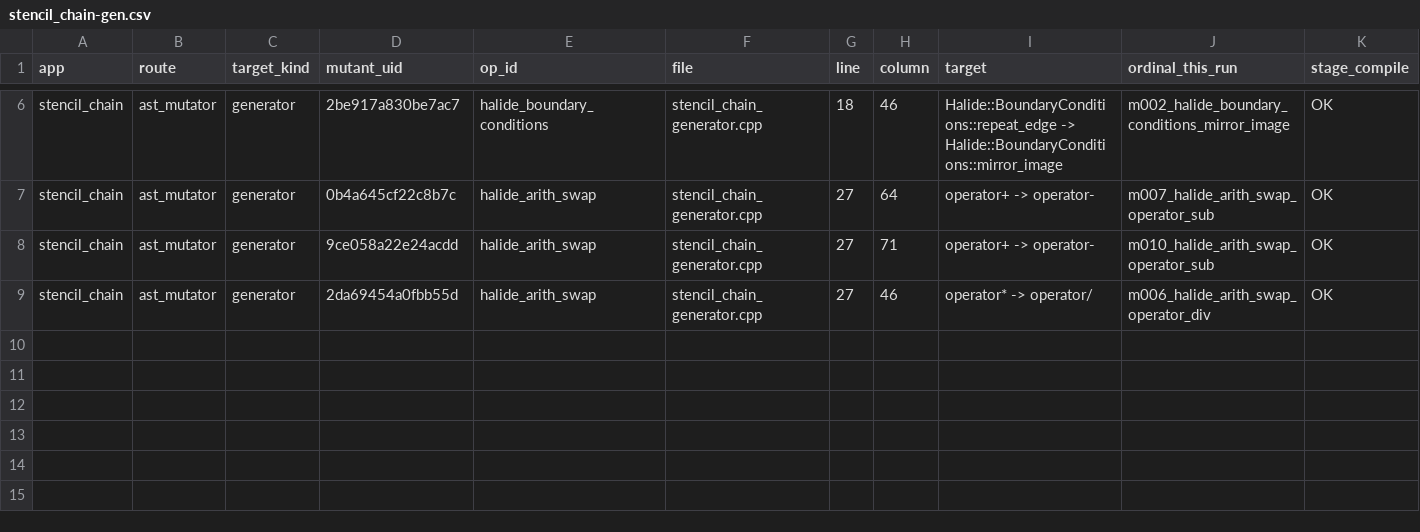
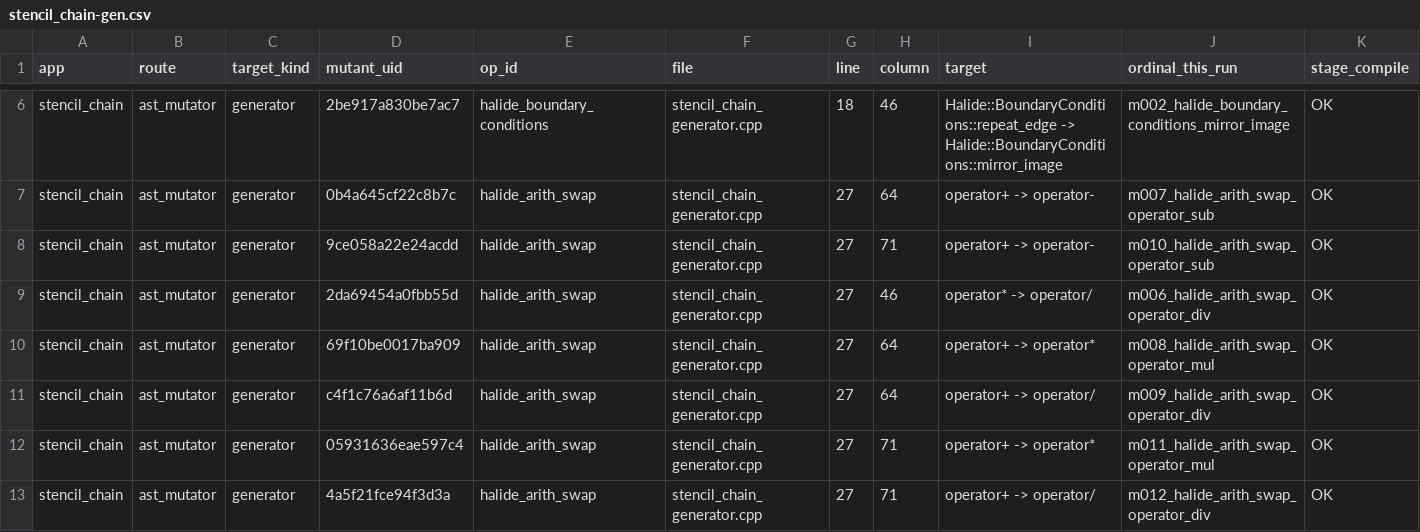
Before and after one commit to ardier/Halide-mutation, a CSV file: mutation/ast-generator-route/results/stencil_chain-gen.csv, drawn as a sheet; only a part is shown, gaps mark what is left out; rows hold the shown columns only; the diff names each change by its address in the sheet, - before the commit and + after, or states it on an @@ line.

Commit message:
mutation: blur measured on BOTH target kinds with the same tool
                        generator src    emitted C++
  points identified                30           1431
  equivalent (TCE)                  0            626   (43.7%%)
  mutants run                      30            765
  mutants killed                   30            384
  test1 killed / ALONE          30 / 6      333 / 186
  test2 killed / ALONE          24 / 0       196 / 49

The DSL-native route yields 48x fewer points and none of them are
equivalent: every point that could be generated was killed. The emitted
route yields 48x more points, 44%% of which are provably unkillable by any
test at -O2, and kills about half of what remains.

Also recorded: on stencil_chain, 4 of 12 generator mutants made the Halide
compiler itself diverge past the 900 s generate timeout -- all four are
operator+ -> operator* or operator/ at the same stencil accumulation. They
never became runnable mutants and are NOT scored as test kills; they are
their own stage outcome. The emitted route cannot produce this category by
construction, because by then there is no compiler stage left to break.

```diff
--- a/mutation/ast-generator-route/results/stencil_chain-gen.csv
+++ b/mutation/ast-generator-route/results/stencil_chain-gen.csv
+row 10: stencil_chain | ast_mutator | generator | 69f10be0017ba909 | halide_arith_swap | stencil_chain_generator.cpp | 27 | 64 | operator+ -> operator* | m008_halide_arith_swap_operator_mul | OK
+row 11: stencil_chain | ast_mutator | generator | c4f1c76a6af11b6d | halide_arith_swap | stencil_chain_generator.cpp | 27 | 64 | operator+ -> operator/ | m009_halide_arith_swap_operator_div | OK
+row 12: stencil_chain | ast_mutator | generator | 05931636eae597c4 | halide_arith_swap | stencil_chain_generator.cpp | 27 | 71 | operator+ -> operator* | m011_halide_arith_swap_operator_mul | OK
+row 13: stencil_chain | ast_mutator | generator | 4a5f21fce94f3d3a | halide_arith_swap | stencil_chain_generator.cpp | 27 | 71 | operator+ -> operator/ | m012_halide_arith_swap_operator_div | OK
```
Also changed, not shown: mutation/ast-generator-route/results/SUMMARY.csv, 3 other files.
